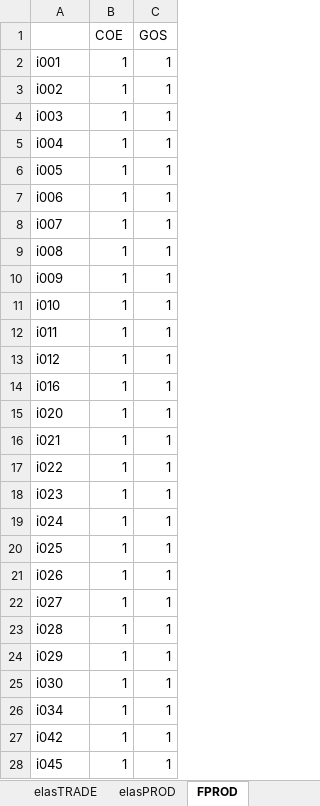
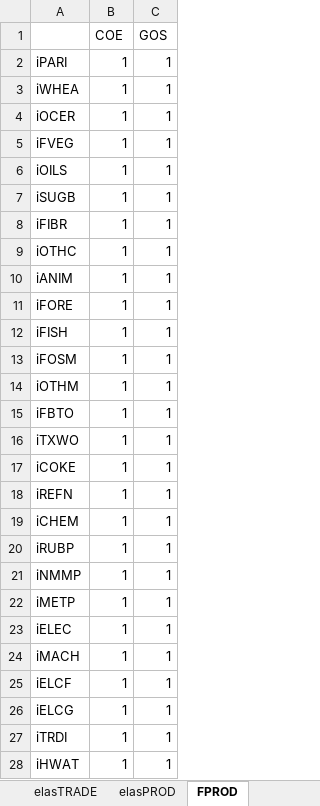
Before and after one commit to TNO/EXIOMOD-open, an Excel workbook: project_example/00-principal/data/Eldata.xlsx, sheet FPROD, drawn as a sheet; only a part is shown; values as stored, in another font and other column widths than the file's, no borders; the diff covers the shown part only; the diff names each change by its address in the sheet, - before the commit and + after, or states it on an @@ line.

```diff
--- a/project_example/00-principal/data/Eldata.xlsx (sheet FPROD)
+++ b/project_example/00-principal/data/Eldata.xlsx (sheet FPROD)
-A2: i001
+A2: iPARI
-A3: i002
+A3: iWHEA
-A4: i003
+A4: iOCER
-A5: i004
+A5: iFVEG
-A6: i005
+A6: iOILS
-A7: i006
+A7: iSUGB
-A8: i007
+A8: iFIBR
-A9: i008
+A9: iOTHC
-A10: i009
+A10: iANIM
-A11: i010
+A11: iFORE
-A12: i011
+A12: iFISH
-A13: i012
+A13: iFOSM
-A14: i016
+A14: iOTHM
-A15: i020
+A15: iFBTO
-A16: i021
+A16: iTXWO
-A17: i022
+A17: iCOKE
-A18: i023
+A18: iREFN
-A19: i024
+A19: iCHEM
-A20: i025
+A20: iRUBP
-A21: i026
+A21: iNMMP
-A22: i027
+A22: iMETP
-A23: i028
+A23: iELEC
-A24: i029
+A24: iMACH
-A25: i030
+A25: iELCF
-A26: i034
+A26: iELCG
-A27: i042
+A27: iTRDI
-A28: i045
+A28: iHWAT
```
Also changed, not shown: 8 edited cells elsewhere in this sheet, sheet elasPROD, sheet elasTRADE, 4 other files.
